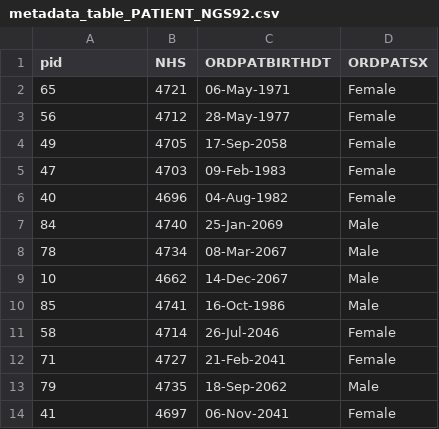
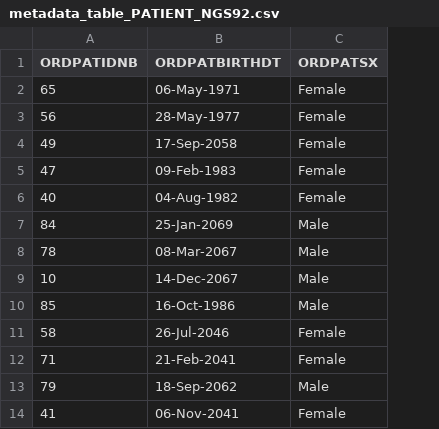
Before and after one commit to juanledesma78/HCV-GLUE-AVU, a CSV file: tabular/table_patient/metadata_table_PATIENT_NGS92.csv, drawn as a sheet; only a part is shown; the diff names each change by its address in the sheet, - before the commit and + after, or states it on an @@ line.

```diff
--- a/tabular/table_patient/metadata_table_PATIENT_NGS92.csv
+++ b/tabular/table_patient/metadata_table_PATIENT_NGS92.csv
-column B (NHS), rows 2-14: 4721 | 4712 | 4705 | 4703 | 4696 | 4740 | 4734 | 4662 | 4741 | 4714 | 4727 | 4735 | 4697
-A1: pid
+A1: ORDPATIDNB
```
Also changed, not shown: tabular/table_patient/metadata_table_PATIENT_NGS93.csv, tabular/table_patient/metadata_table_PATIENT_NGS94.csv, 23 other files.
